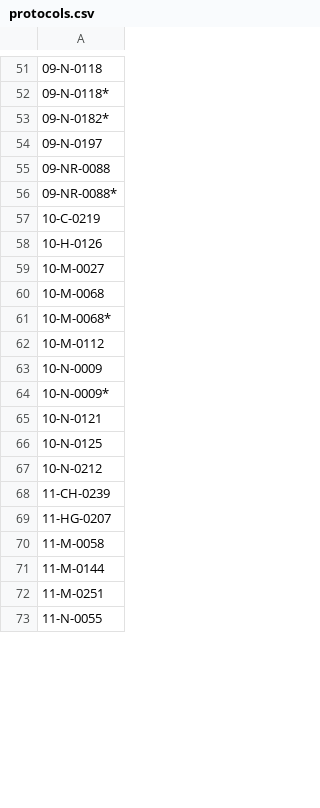
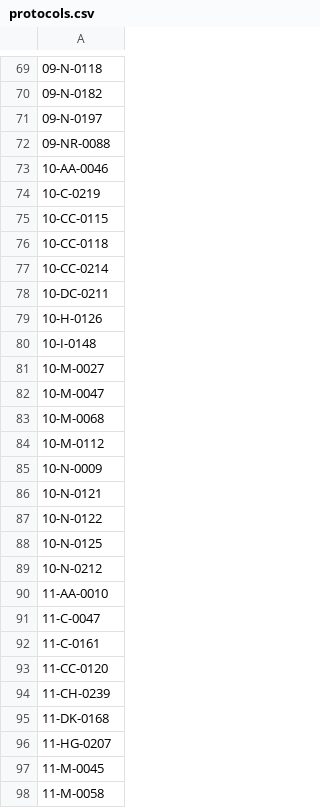
Before and after one commit to nih-fmrif/nih_protocol_search, a CSV file: protocols.csv, drawn as a sheet; only a part is shown, gaps mark what is left out; the shorter side is filled out with more unchanged rows; the diff covers the shown part only.

```diff
--- a/protocols.csv
+++ b/protocols.csv
@@ -51,20 +69,30 @@
 09-N-0118
-09-N-0118*
-09-N-0182*
+09-N-0182
 09-N-0197
 09-NR-0088
-09-NR-0088*
+10-AA-0046
 10-C-0219
+10-CC-0115
+10-CC-0118
+10-CC-0214
+10-DC-0211
 10-H-0126
+10-I-0148
 10-M-0027
+10-M-0047
 10-M-0068
-10-M-0068*
 10-M-0112
 10-N-0009
-10-N-0009*
 10-N-0121
+10-N-0122
 10-N-0125
 10-N-0212
+11-AA-0010
+11-C-0047
+11-C-0161
+11-CC-0120
 11-CH-0239
+11-DK-0168
 11-HG-0207
+11-M-0045
 11-M-0058
```
Also changed, not shown: 66 added rows, 71 removed rows, 12 moved rows and 14 edited cells elsewhere in this file, 1 other file.
